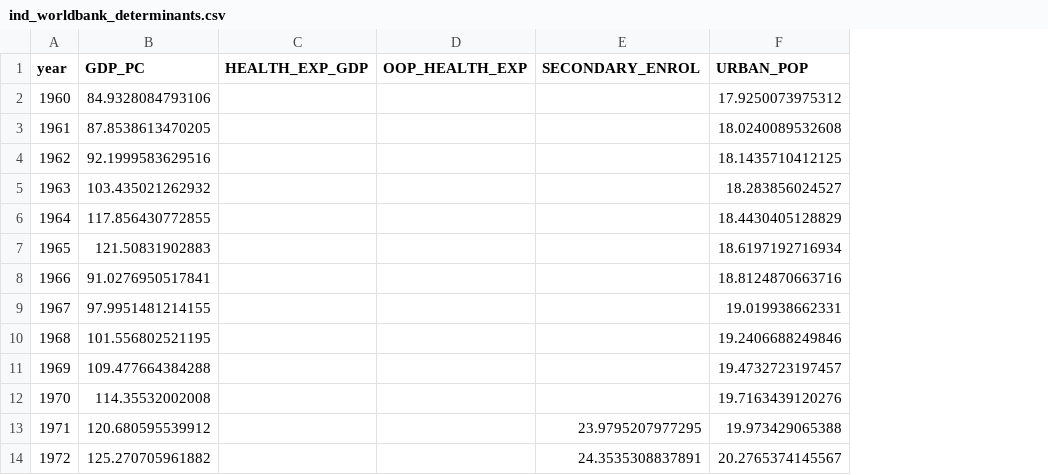
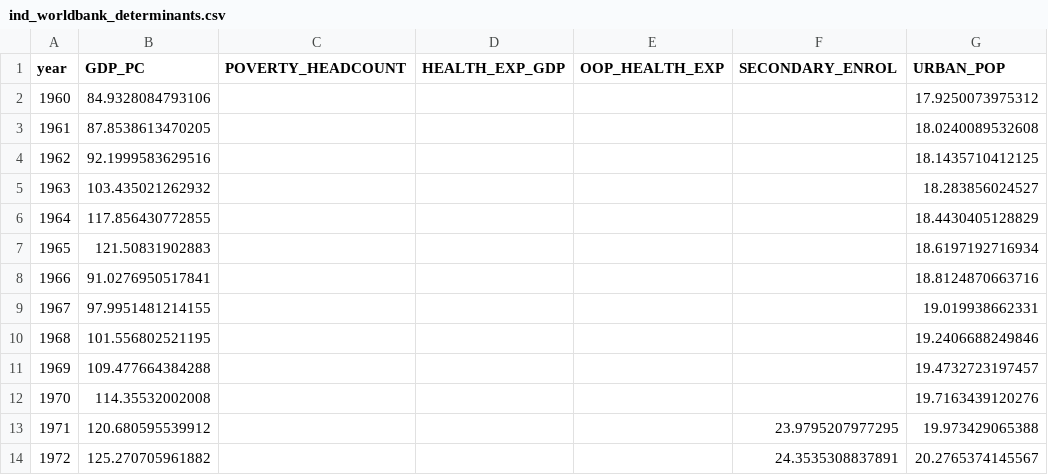
Before and after one commit to tian88888888/india-diabetes-scenario-analysis, a CSV file: data/processed/ind_worldbank_determinants.csv, drawn as a sheet; only a part is shown; the diff names each change by its address in the sheet, - before the commit and + after, or states it on an @@ line.

```diff
--- a/data/processed/ind_worldbank_determinants.csv
+++ b/data/processed/ind_worldbank_determinants.csv
+column C (POVERTY_HEADCOUNT), empty
```
Also changed, not shown: data/processed/ind_diabetes_scenario_panel.csv, outputs/IND/Diabetes/panel.csv, 20 other files.
